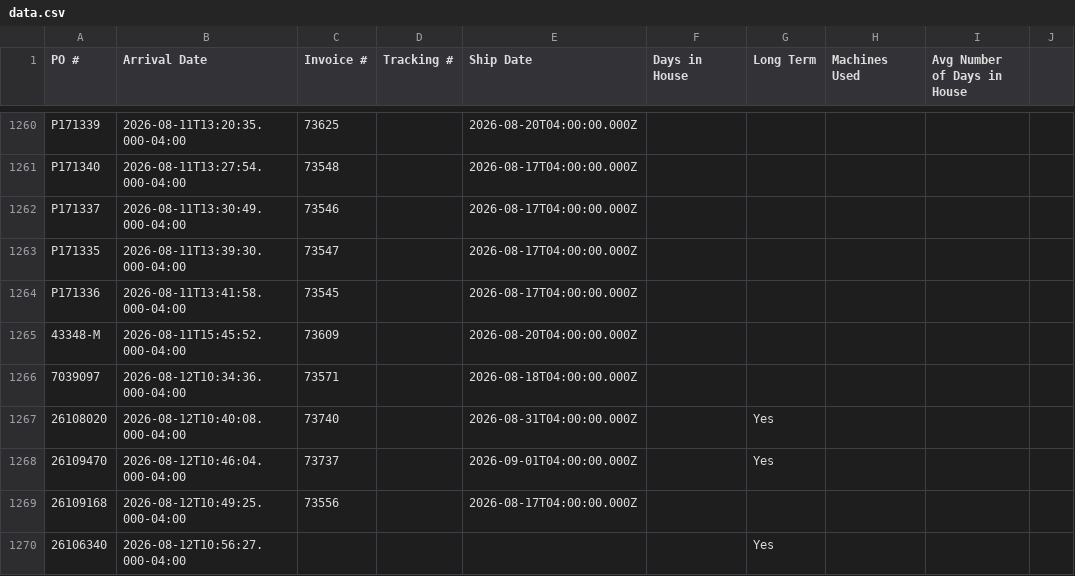
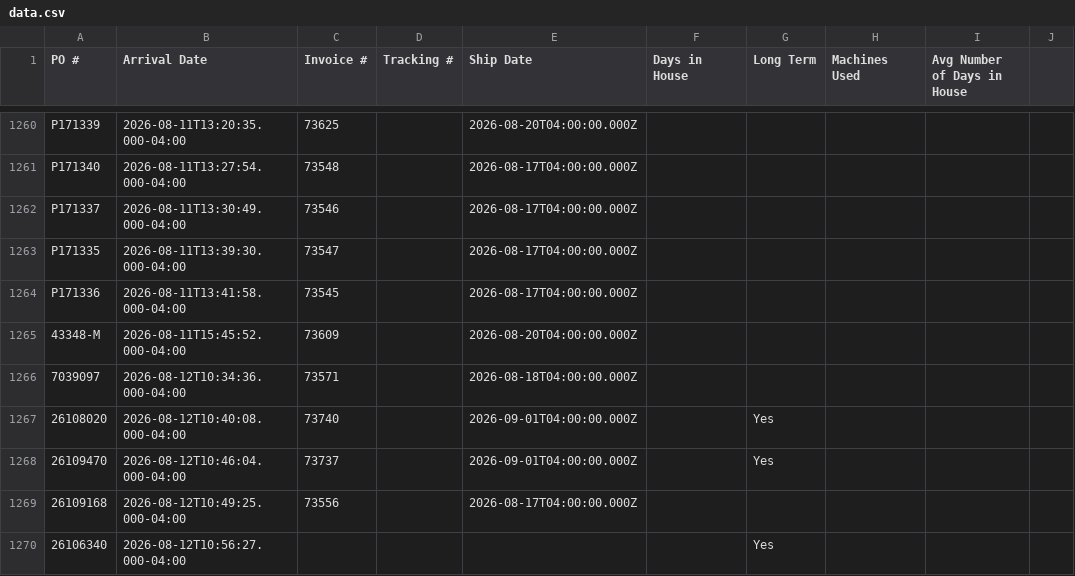
Before and after one commit to cgprecise/pic-dashboard, a CSV file: data.csv, drawn as a sheet; only a part is shown, gaps mark what is left out; the diff names each change by its address in the sheet, - before the commit and + after, or states it on an @@ line.

```diff
--- a/data.csv
+++ b/data.csv
-E1267 (Ship Date): 2026-08-31T04:00:00.000Z
+E1267 (Ship Date): 2026-09-01T04:00:00.000Z
```
